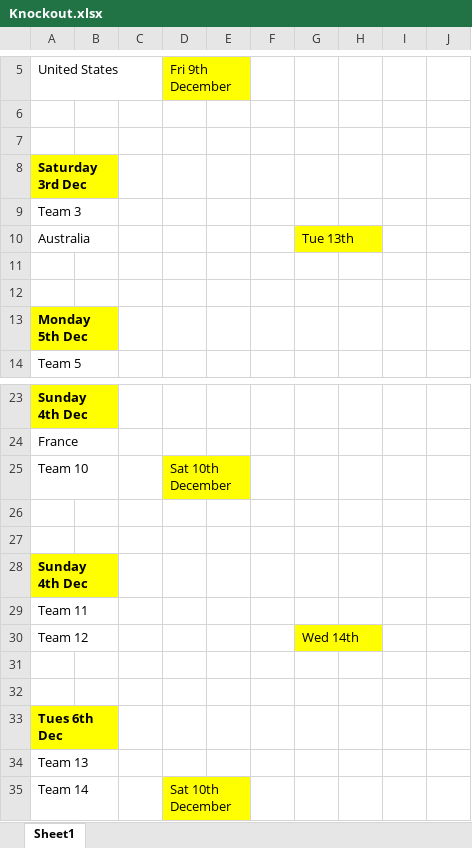
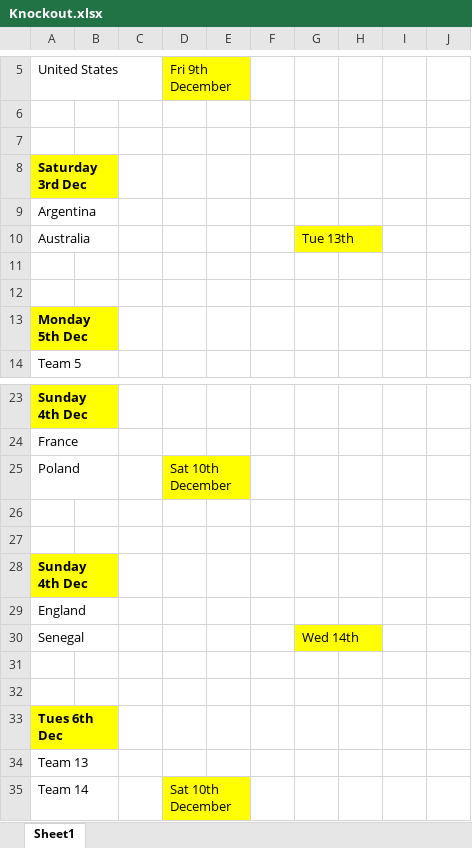
Before and after one commit to hairybloke68/FootieTake2, an Excel workbook: resources/Forms/Excel/Knockout.xlsx, sheet Sheet1, drawn as a sheet; only a part is shown, gaps mark what is left out; values as stored, in another font and other column widths than the file's, no borders; the diff names each change by its address in the sheet, - before the commit and + after, or states it on an @@ line.

Commit message:
Sheet Update

```diff
--- a/resources/Forms/Excel/Knockout.xlsx (sheet Sheet1)
+++ b/resources/Forms/Excel/Knockout.xlsx (sheet Sheet1)
-A9: Team 3
+A9: Argentina
-A25: Team 10
+A25: Poland
-A29: Team 11
+A29: England
-A30: Team 12
+A30: Senegal
```
